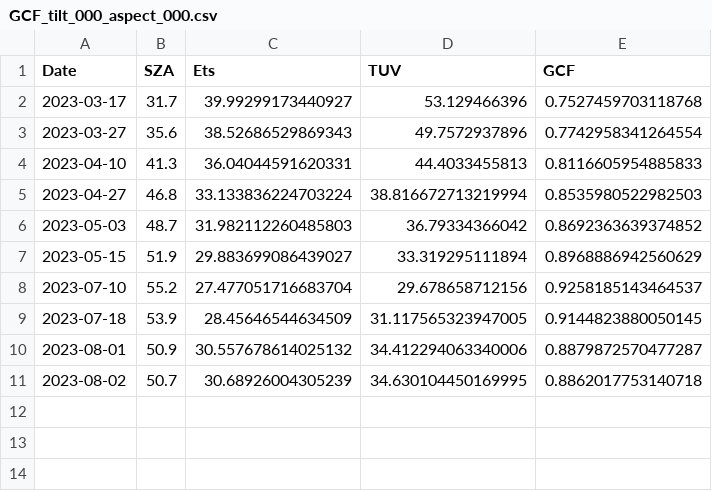
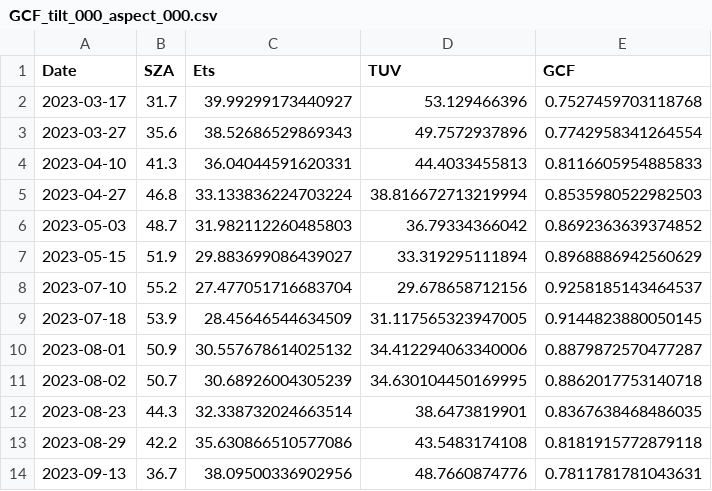
Before and after one commit to giovannilopez9808/CylinderUVRadiation, a CSV file: Results/GCF_tilt_000_aspect_000.csv, drawn as a sheet.

```diff
--- a/Results/GCF_tilt_000_aspect_000.csv
+++ b/Results/GCF_tilt_000_aspect_000.csv
@@ -11 +11,4 @@ Date,SZA,Ets,TUV,GCF
 2023-08-02,50.7,30.68926004305239,34.630104450169995,0.8862017753140718
+2023-08-23,44.3,32.338732024663514,38.6473819901,0.8367638468486035
+2023-08-29,42.2,35.630866510577086,43.5483174108,0.8181915772879118
+2023-09-13,36.7,38.09500336902956,48.7660874776,0.7811781781043631
```
Also changed, not shown: Data/sza.csv, Results/Doses_time_esa_10.csv, 12 other files.
